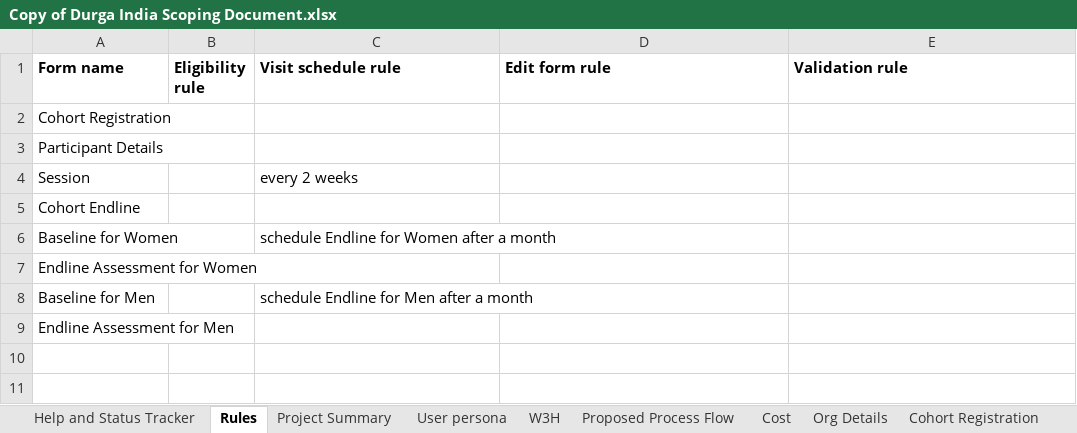
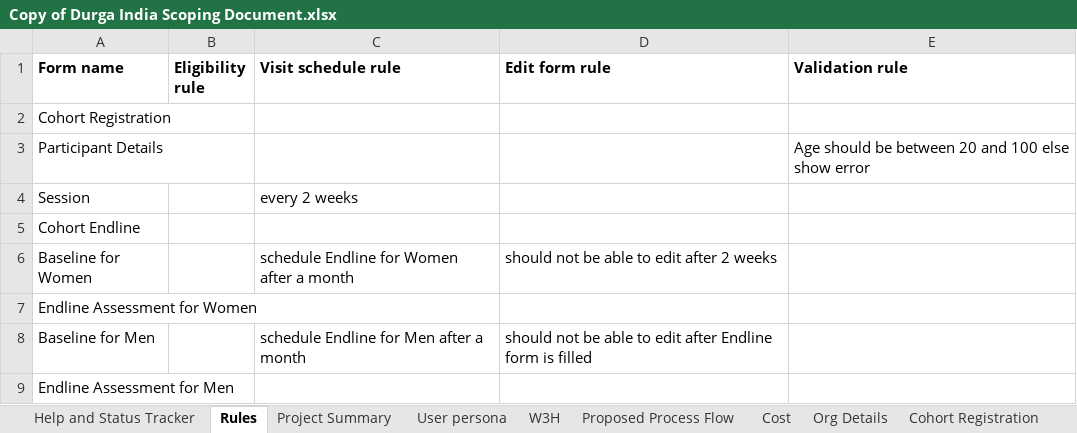
Before and after one commit to avniproject/avni-autopilot, an Excel workbook: resources/input/durga_india/Copy of Durga India Scoping Document.xlsx, sheet Rules, drawn as a sheet; values as stored, in another font and other column widths than the file's, no borders; charts and pictures not drawn; the diff names each change by its address in the sheet, - before the commit and + after, or states it on an @@ line.

Commit message:
avniproject/avni-webapp#1780 | WIP: Generate other form level rules

```diff
--- a/resources/input/durga_india/Copy of Durga India Scoping Document.xlsx (sheet Rules)
+++ b/resources/input/durga_india/Copy of Durga India Scoping Document.xlsx (sheet Rules)
-E3 (Validation rule): (empty)
+E3 (Validation rule): Age should be between 20 and 100 else show error
-D6 (Edit form rule): (empty)
+D6 (Edit form rule): should not be able to edit after 2 weeks
-D8 (Edit form rule): (empty)
+D8 (Edit form rule): should not be able to edit after Endline form is filled
```
Also changed, not shown: 10 other files.
